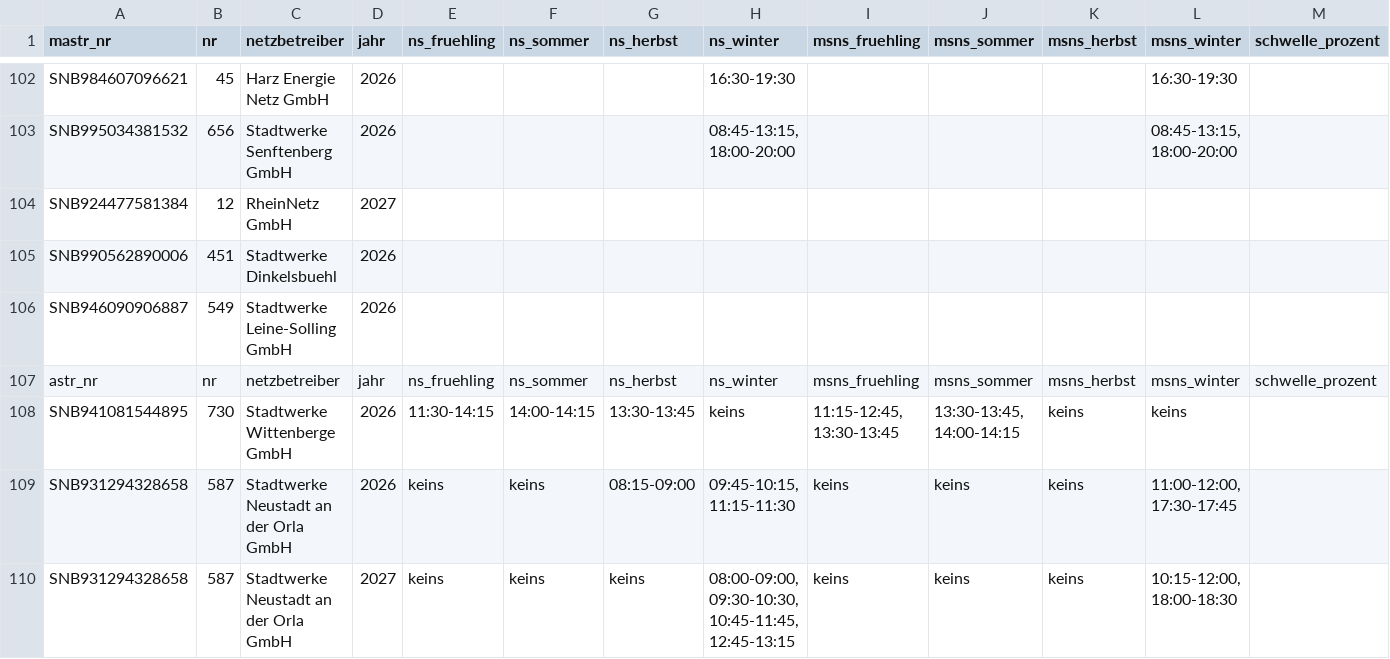
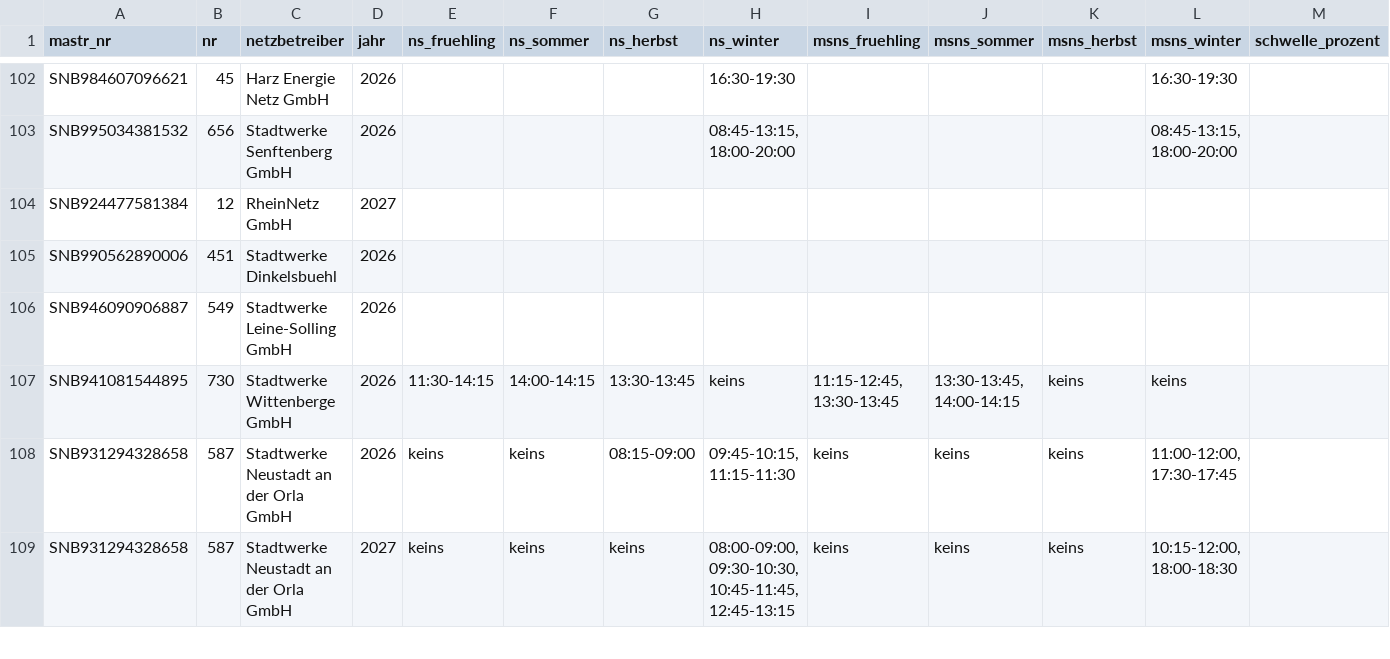
Before and after one commit to buelentd/netzentgelte-strom, a CSV file: ergebnis/hlzf/hlzf_auftrag7_gelesen.csv, drawn as a sheet; only a part is shown, gaps mark what is left out; rows hold the shown columns only; the diff names each change by its address in the sheet, - before the commit and + after, or states it on an @@ line.

Commit message:
fix: doppelte CSV-Kopfzeile (astr_nr) aus Etappe-6-Anhang entfernt

```diff
--- a/ergebnis/hlzf/hlzf_auftrag7_gelesen.csv
+++ b/ergebnis/hlzf/hlzf_auftrag7_gelesen.csv
-row 107: astr_nr | nr | netzbetreiber | jahr | ns_fruehling | ns_sommer | ns_herbst | ns_winter | msns_fruehling | msns_sommer | msns_herbst | msns_winter | schwelle_prozent
```
